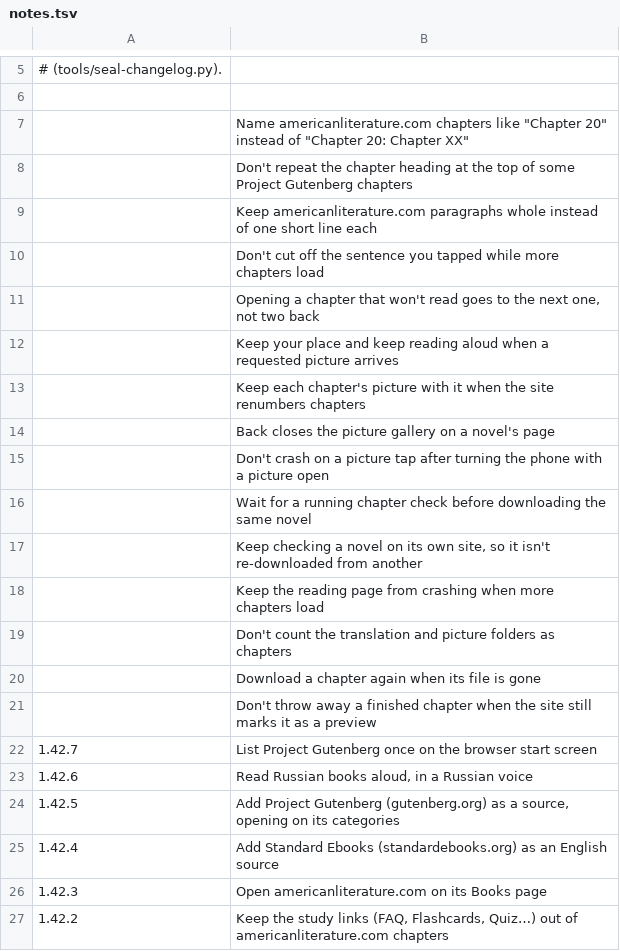
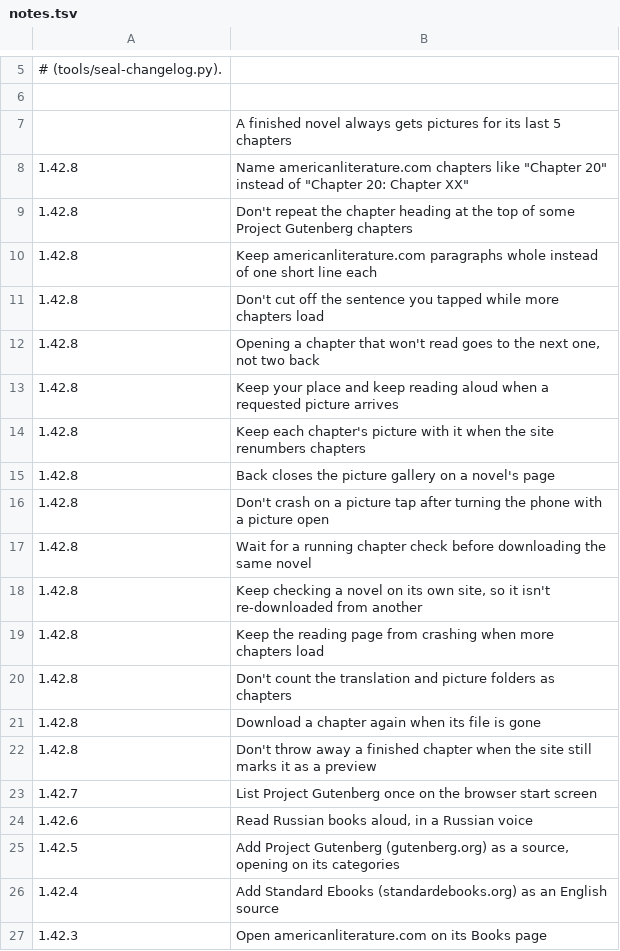
Before and after one commit to vtlinh/novels, a TSV file: android/changelog/notes.tsv, drawn as a sheet; only a part is shown, gaps mark what is left out; the shorter side is filled out with more unchanged rows.

```diff
--- a/android/changelog/notes.tsv
+++ b/android/changelog/notes.tsv
@@ -6,17 +6,18 @@
 
-	Name americanliterature.com chapters like "Chapter 20" instead of "Chapter 20: Chapter XX"
-	Don't repeat the chapter heading at the top of some Project Gutenberg chapters
-	Keep americanliterature.com paragraphs whole instead of one short line each
-	Don't cut off the sentence you tapped while more chapters load
-	Opening a chapter that won't read goes to the next one, not two back
-	Keep your place and keep reading aloud when a requested picture arrives
-	Keep each chapter's picture with it when the site renumbers chapters
-	Back closes the picture gallery on a novel's page
-	Don't crash on a picture tap after turning the phone with a picture open
-	Wait for a running chapter check before downloading the same novel
-	Keep checking a novel on its own site, so it isn't re-downloaded from another
-	Keep the reading page from crashing when more chapters load
-	Don't count the translation and picture folders as chapters
-	Download a chapter again when its file is gone
-	Don't throw away a finished chapter when the site still marks it as a preview
+	A finished novel always gets pictures for its last 5 chapters
+1.42.8	Name americanliterature.com chapters like "Chapter 20" instead of "Chapter 20: Chapter XX"
+1.42.8	Don't repeat the chapter heading at the top of some Project Gutenberg chapters
+1.42.8	Keep americanliterature.com paragraphs whole instead of one short line each
+1.42.8	Don't cut off the sentence you tapped while more chapters load
+1.42.8	Opening a chapter that won't read goes to the next one, not two back
+1.42.8	Keep your place and keep reading aloud when a requested picture arrives
+1.42.8	Keep each chapter's picture with it when the site renumbers chapters
+1.42.8	Back closes the picture gallery on a novel's page
+1.42.8	Don't crash on a picture tap after turning the phone with a picture open
+1.42.8	Wait for a running chapter check before downloading the same novel
+1.42.8	Keep checking a novel on its own site, so it isn't re-downloaded from another
+1.42.8	Keep the reading page from crashing when more chapters load
+1.42.8	Don't count the translation and picture folders as chapters
+1.42.8	Download a chapter again when its file is gone
+1.42.8	Don't throw away a finished chapter when the site still marks it as a preview
 1.42.7	List Project Gutenberg once on the browser start screen
```
